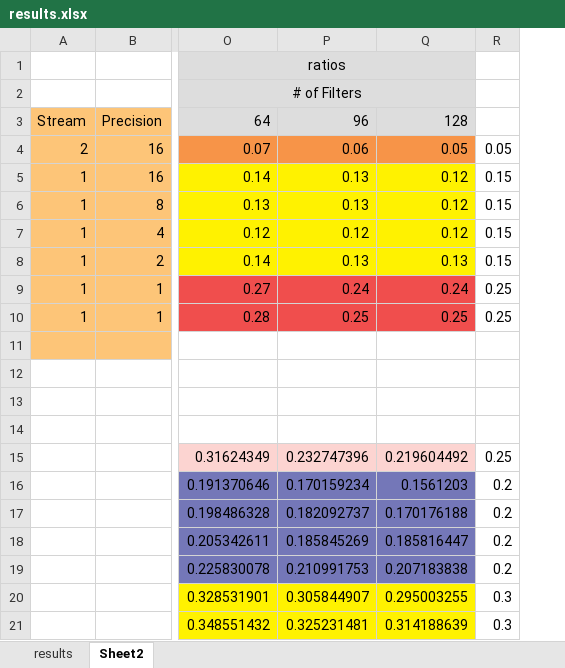
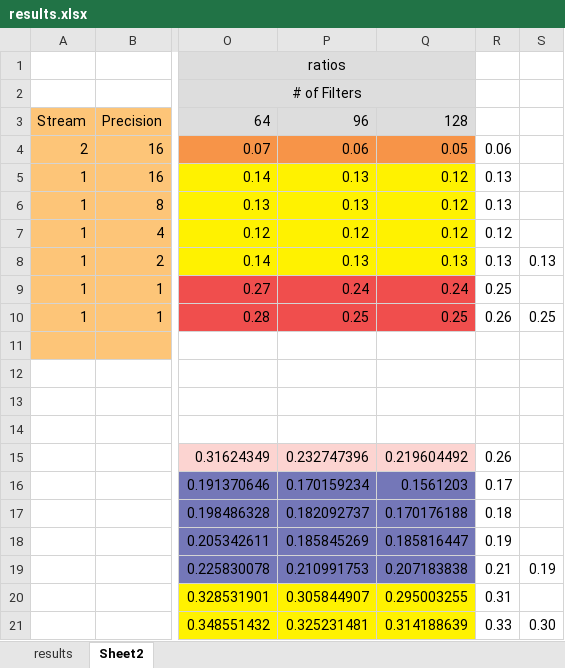
Before and after one commit to raminrasoulinezhad/radio_modulation, an Excel workbook: results.xlsx, sheet Sheet2, drawn as a sheet; only a part is shown, gaps mark what is left out; values as stored, in another font and other column widths than the file's, no borders; removed rows and columns are numbered as before the commit, all else as after; the diff names each change by its address in the sheet, - before the commit and + after, or states it on an @@ line.

```diff
--- a/results.xlsx (sheet Sheet2)
+++ b/results.xlsx (sheet Sheet2)
-column R, rows 4-21: 0.05 | 0.15 | 0.15 | 0.15 | 0.15 | 0.25 | 0.25 |  |  |  |  | 0.25 | 0.2 | 0.2 | 0.2 | 0.2 | 0.3 | 0.3
+column R, rows 4-21: 0.06 | 0.13 | 0.13 | 0.12 | 0.13 | 0.25 | 0.26 |  |  |  |  | 0.26 | 0.17 | 0.18 | 0.19 | 0.21 | 0.31 | 0.33
+column S, rows 8-21: 0.13 |  | 0.25 |  |  |  |  |  |  |  |  | 0.19 |  | 0.30
```
Also changed, not shown: 1 other file.
